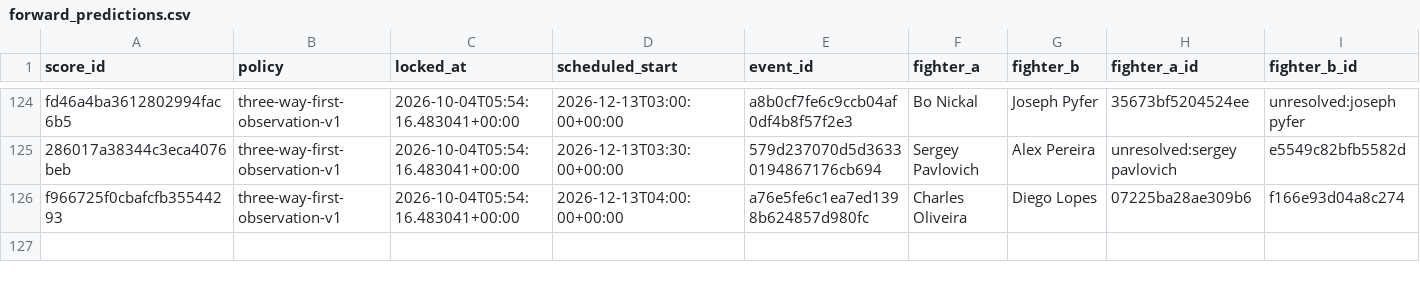
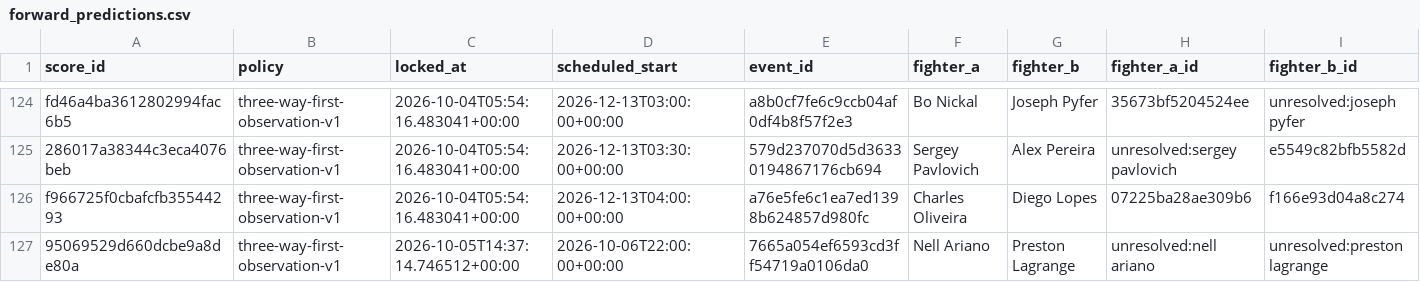
Before and after one commit to joshuakingsland/claude-fights, a CSV file: forward_predictions.csv, drawn as a sheet; only a part is shown, gaps mark what is left out; rows hold the shown columns only; the diff names each change by its address in the sheet, - before the commit and + after, or states it on an @@ line.

```diff
--- a/forward_predictions.csv
+++ b/forward_predictions.csv
+row 127: 95069529d660dcbe9a8de80a | three-way-first-observation-v1 | 2026-10-05T14:37:14.746512+00:00 | 2026-10-06T22:00:00+00:00 | 7665a054ef6593cd3ff54719a0106da0 | Nell Ariano | Preston Lagrange | unresolved:nell ariano | unresolved:preston lagrange
```
Also changed, not shown: odds_upcoming.csv, 9 other files.
